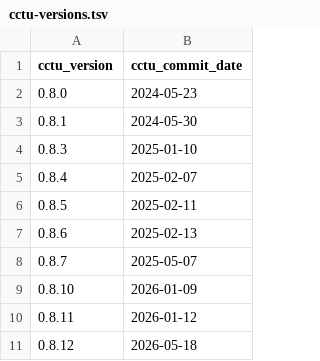
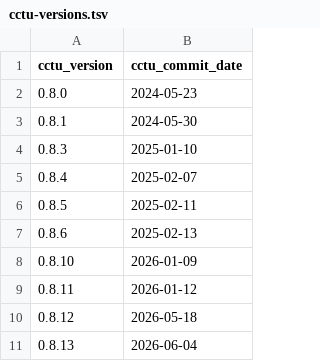
Before and after one commit to cam-ctu/rocker_edit, a TSV file: build/variables/cctu-versions.tsv, drawn as a sheet; removed rows and columns are numbered as before the commit, all else as after; the diff names each change by its address in the sheet, - before the commit and + after, or states it on an @@ line.

```diff
--- a/build/variables/cctu-versions.tsv
+++ b/build/variables/cctu-versions.tsv
-row 8: 0.8.7 | 2025-05-07
+row 11: 0.8.13 | 2026-06-04
```
Also changed, not shown: build/args/history.tsv, 2 other files.
